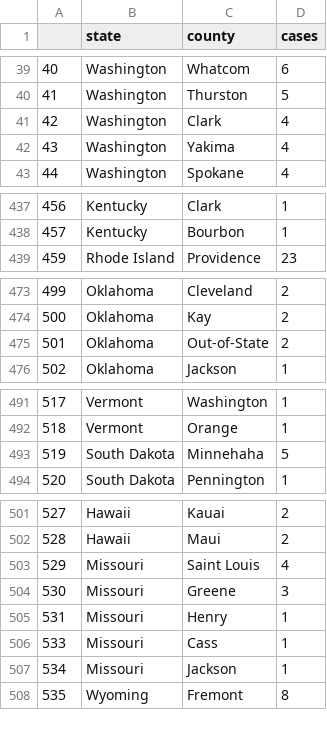
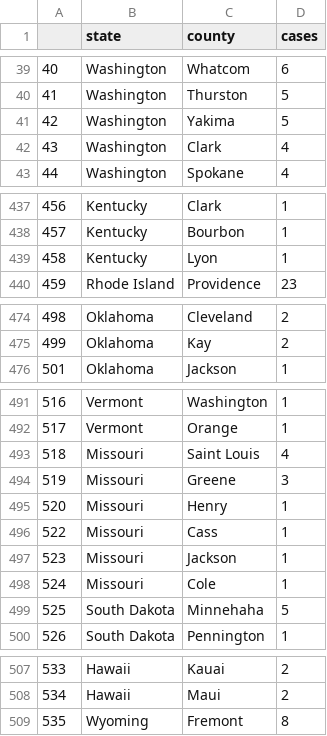
Before and after one commit to randel/COVID-19-US-county-map, a CSV file: data.csv, drawn as a sheet; only a part is shown, gaps mark what is left out; removed rows and columns are numbered as before the commit, all else as after; the diff names each change by its address in the sheet, - before the commit and + after, or states it on an @@ line.

```diff
--- a/data.csv
+++ b/data.csv
+row 41: 42 | Washington | Yakima | 5
@@ column A renumbered between rows 42 and 508 @@
-row 42: 43 | Washington | Yakima | 4
+row 439: 458 | Kentucky | Lyon | 1
-row 475: 501 | Oklahoma | Out-of-State | 2
@@ row 503 moved to row 493: 518 @@
@@ row 504 moved to row 494: 519 @@
@@ row 505 moved to row 495: 520 @@
@@ row 506 moved to row 496: 522 @@
@@ row 507 moved to row 497: 523 @@
+row 498: 524 | Missouri | Cole | 1
```
Also changed, not shown: 1 other file.
